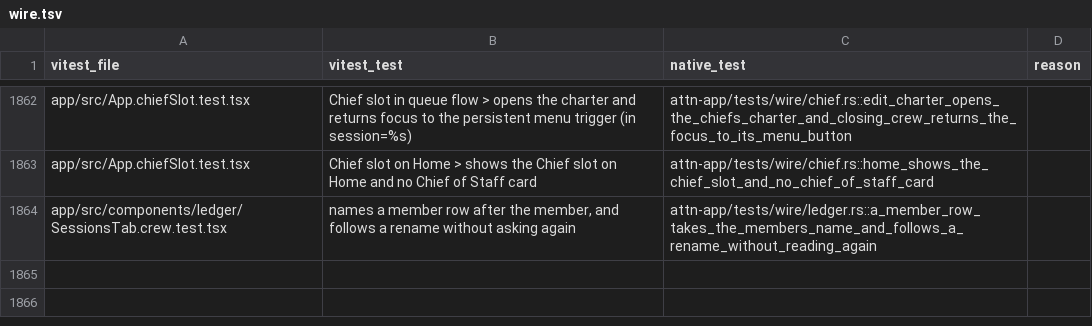
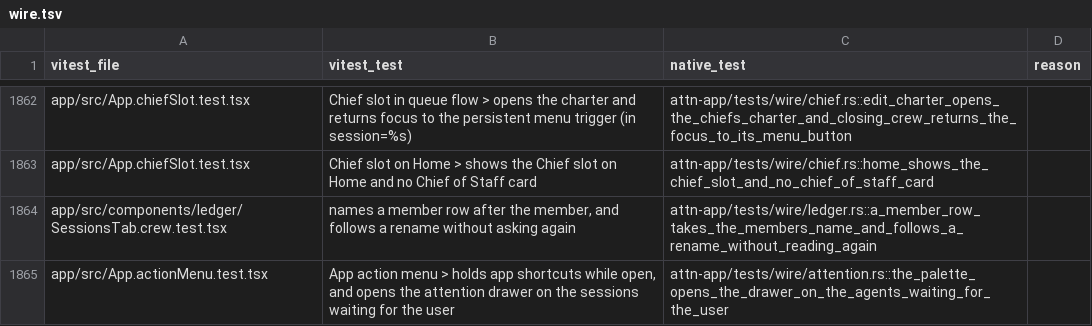
Before and after one commit to SolenesInc/attn, a TSV file: native/parity/wire.tsv, drawn as a sheet; only a part is shown, gaps mark what is left out.

```diff
--- a/native/parity/wire.tsv
+++ b/native/parity/wire.tsv
@@ -1864 +1864,2 @@ app/src/App.chiefSlot.test.tsx	Chief slot on Home > shows the Chief slot on Home
 app/src/components/ledger/SessionsTab.crew.test.tsx	names a member row after the member, and follows a rename without asking again	attn-app/tests/wire/ledger.rs::a_member_row_takes_the_members_name_and_follows_a_rename_without_reading_again	
+app/src/App.actionMenu.test.tsx	App action menu > holds app shortcuts while open, and opens the attention drawer on the sessions waiting for the user	attn-app/tests/wire/attention.rs::the_palette_opens_the_drawer_on_the_agents_waiting_for_the_user	
```
Also changed, not shown: 6 other files.
